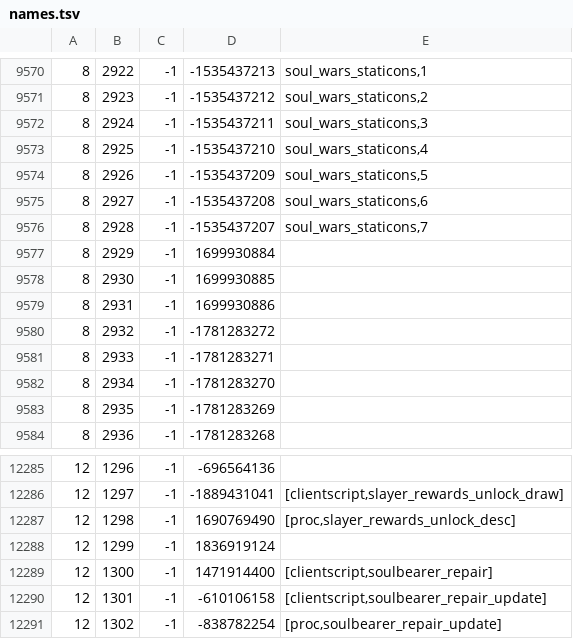
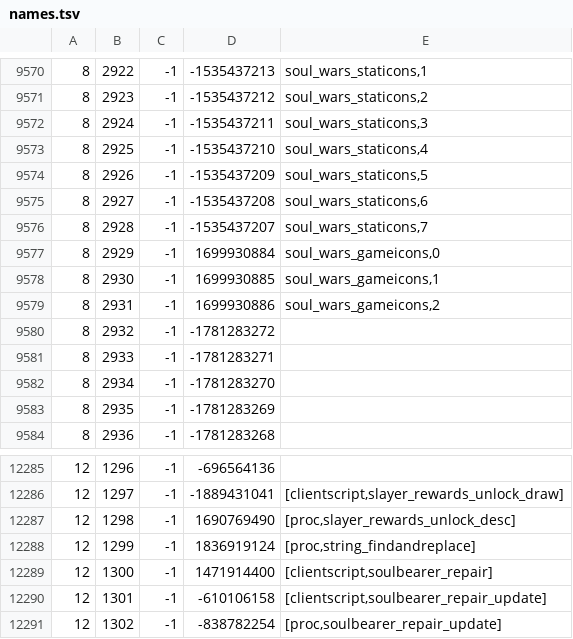
Before and after one commit to Joshua-F/cache-names, a TSV file: names.tsv, drawn as a sheet; only a part is shown, gaps mark what is left out.

Commit message:
Update names

```diff
--- a/names.tsv
+++ b/names.tsv
@@ -9576,5 +9576,5 @@
 8	2928	-1	-1535437207	soul_wars_staticons,7
-8	2929	-1	1699930884	
-8	2930	-1	1699930885	
-8	2931	-1	1699930886	
+8	2929	-1	1699930884	soul_wars_gameicons,0
+8	2930	-1	1699930885	soul_wars_gameicons,1
+8	2931	-1	1699930886	soul_wars_gameicons,2
 8	2932	-1	-1781283272	
@@ -12287,3 +12287,3 @@
 12	1298	-1	1690769490	[proc,slayer_rewards_unlock_desc]
-12	1299	-1	1836919124	
+12	1299	-1	1836919124	[proc,string_findandreplace]
 12	1300	-1	1471914400	[clientscript,soulbearer_repair]
```
Also changed, not shown: individual-names.tsv, 1 other file.
